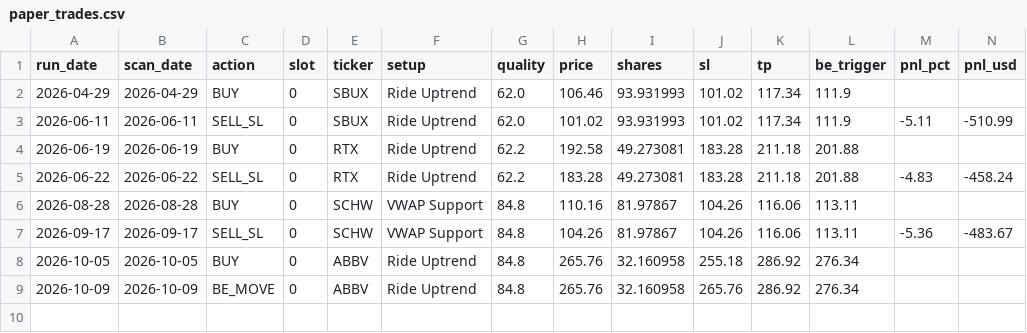
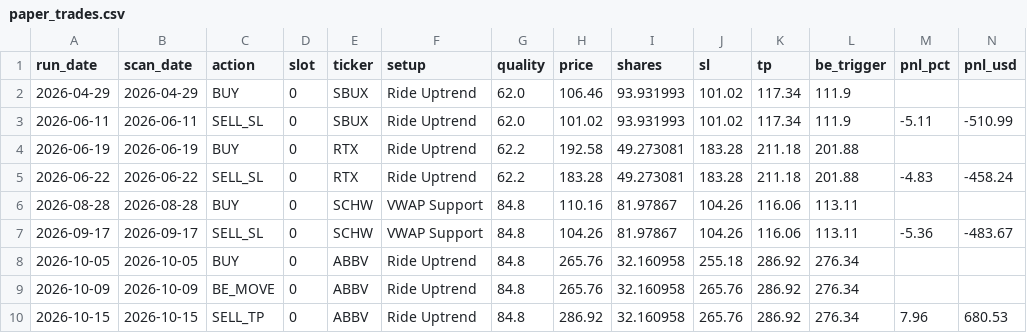
Before and after one commit to kienta1999/technical-analysis-stock-scanner, a CSV file: logs/paper_trades.csv, drawn as a sheet; only a part is shown; rows hold the shown columns only; the diff names each change by its address in the sheet, - before the commit and + after, or states it on an @@ line.

```diff
--- a/logs/paper_trades.csv
+++ b/logs/paper_trades.csv
+row 10: 2026-10-15 | 2026-10-15 | SELL_TP | 0 | ABBV | Ride Uptrend | 84.8 | 286.92 | 32.160958 | 265.76 | 286.92 | 276.34 | 7.96 | 680.53
```
Also changed, not shown: logs/paper_portfolio.csv, 2 other files.
